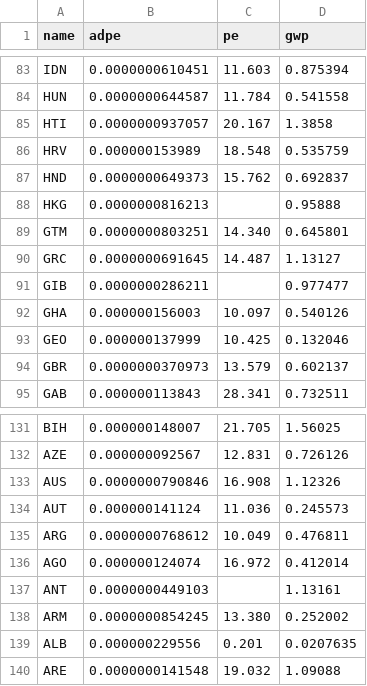
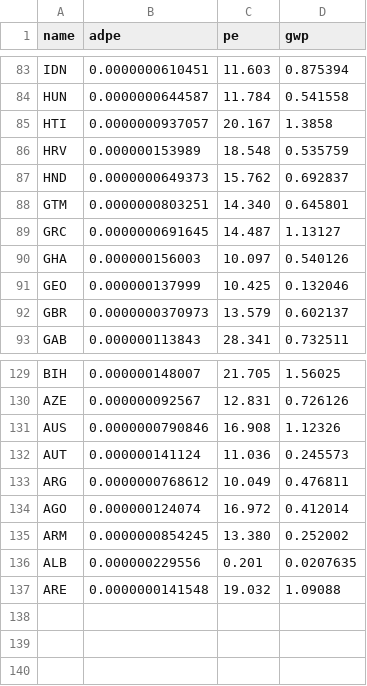
Before and after one commit to genai-impact/ecologits, a CSV file: ecologits/data/mixes.csv, drawn as a sheet; only a part is shown, gaps mark what is left out; the diff names each change by its address in the sheet, - before the commit and + after, or states it on an @@ line.

Commit message:
fix: remove incomplete rows

```diff
--- a/ecologits/data/mixes.csv
+++ b/ecologits/data/mixes.csv
-row 88: HKG | 0.0000000816213 |  | 0.95888
-row 91: GIB | 0.0000000286211 |  | 0.977477
-row 137: ANT | 0.0000000449103 |  | 1.13161
```
